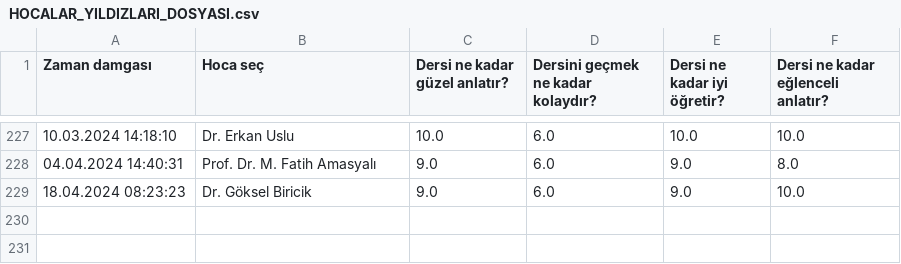
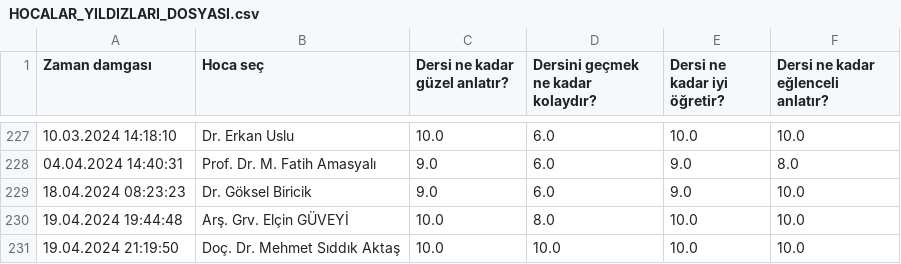
Before and after one commit to baselkelziye/YTU_Bilgisayar_Muhendisligi_Arsiv, a CSV file: readme_olustur/HOCALAR_YILDIZLARI_DOSYASI.csv, drawn as a sheet; only a part is shown, gaps mark what is left out; the diff names each change by its address in the sheet, - before the commit and + after, or states it on an @@ line.

```diff
--- a/readme_olustur/HOCALAR_YILDIZLARI_DOSYASI.csv
+++ b/readme_olustur/HOCALAR_YILDIZLARI_DOSYASI.csv
+row 230: 19.04.2024 19:44:48 | Arş. Grv. Elçin GÜVEYİ | 10.0 | 8.0 | 10.0 | 10.0
+row 231: 19.04.2024 21:19:50 | Doç. Dr. Mehmet Sıddık Aktaş | 10.0 | 10.0 | 10.0 | 10.0
```
Also changed, not shown: readme_olustur/HOCALAR_YORUMLARI_DOSYASI.csv, 2 other files.
